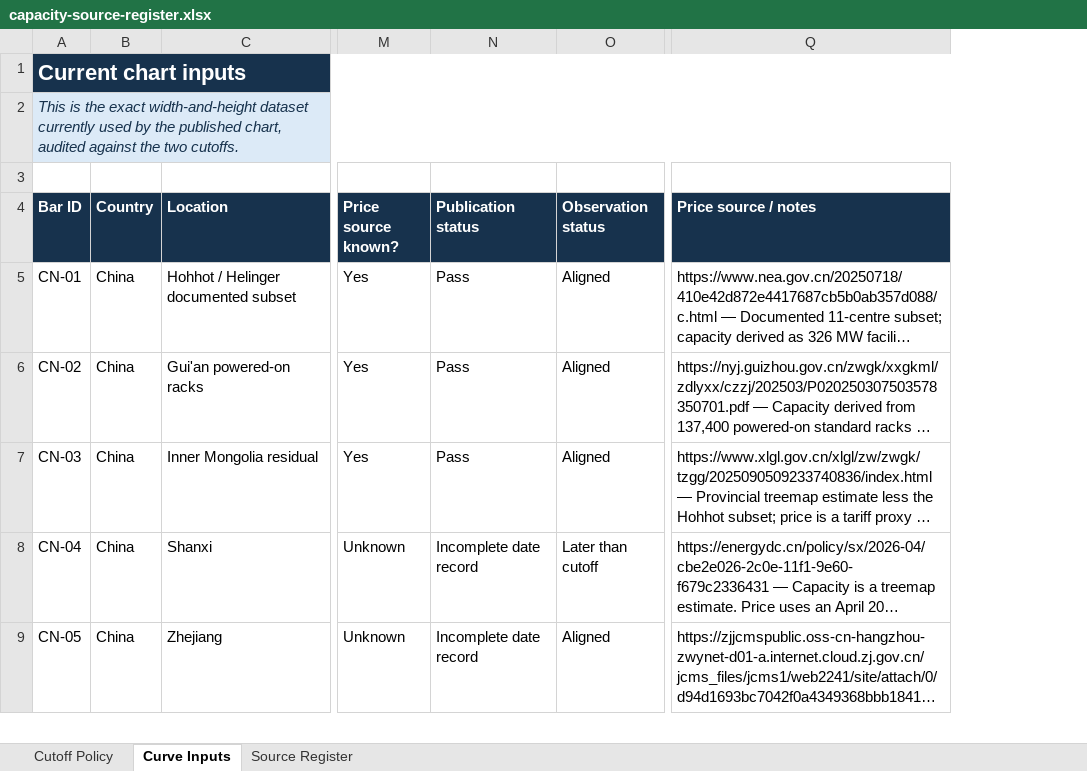
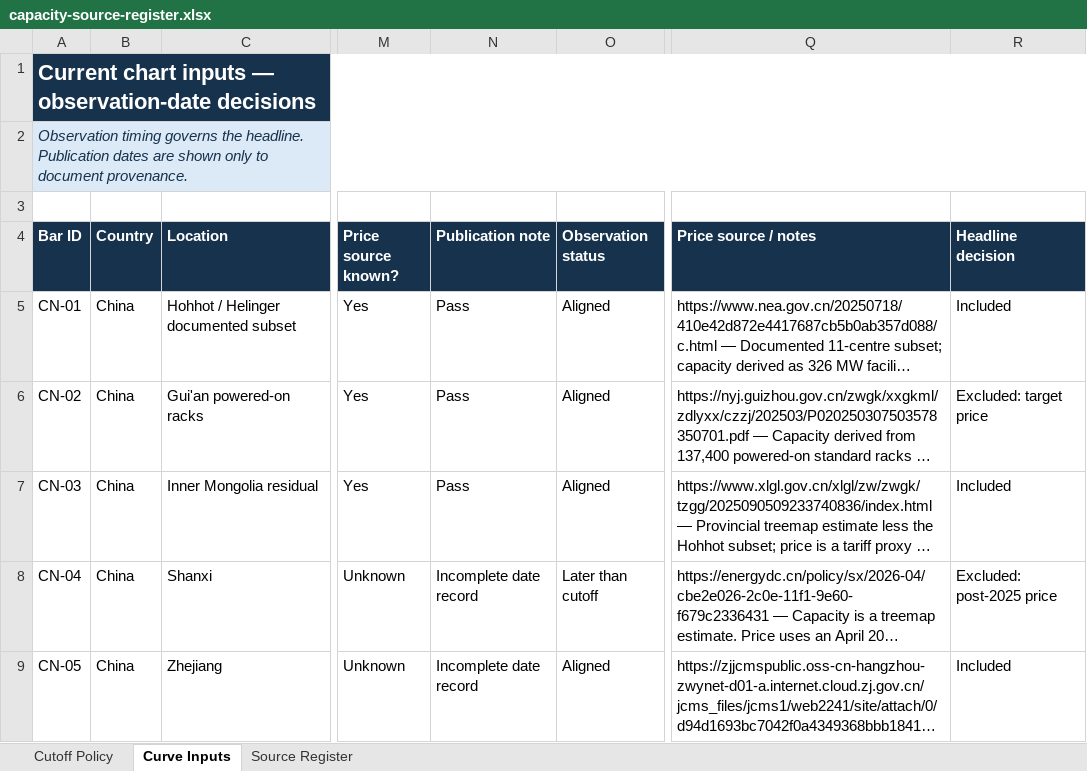
Before and after one commit to qrlow/compute-cost-curve, an Excel workbook: outputs/019fdb9f-161f-7b22-9a01-b1a28036fbf3/capacity-source-register.xlsx, sheet Curve Inputs, drawn as a sheet; only a part is shown, gaps mark what is left out; long unchanged cells end in …; values as stored, in another font and other column widths than the file's, no borders; the diff covers the shown part only; the diff names each change by its address in the sheet, - before the commit and + after, or states it on an @@ line.

Commit message:
fix: standardize curve observation date

```diff
--- a/outputs/019fdb9f-161f-7b22-9a01-b1a28036fbf3/capacity-source-register.xlsx (sheet Curve Inputs)
+++ b/outputs/019fdb9f-161f-7b22-9a01-b1a28036fbf3/capacity-source-register.xlsx (sheet Curve Inputs)
+column R (Headline decision), rows 5-9: Included | Excluded: target price | Included | Excluded: post-2025 price | Included
-A1 (Bar ID): Current chart inputs
+A1 (Bar ID): Current chart inputs — observation-date decisions
-A2 (Bar ID): This is the exact width-and-height dataset currently used by the published chart, audited against the two cutoffs.
+A2 (Bar ID): Observation timing governs the headline. Publication dates are shown only to document provenance.
-N4: Publication status
+N4: Publication note
```
Also changed, not shown: 12 edited cells elsewhere in this sheet, sheet Source Register, sheet Cutoff Policy, formulas that keep their value, 5 other files.
